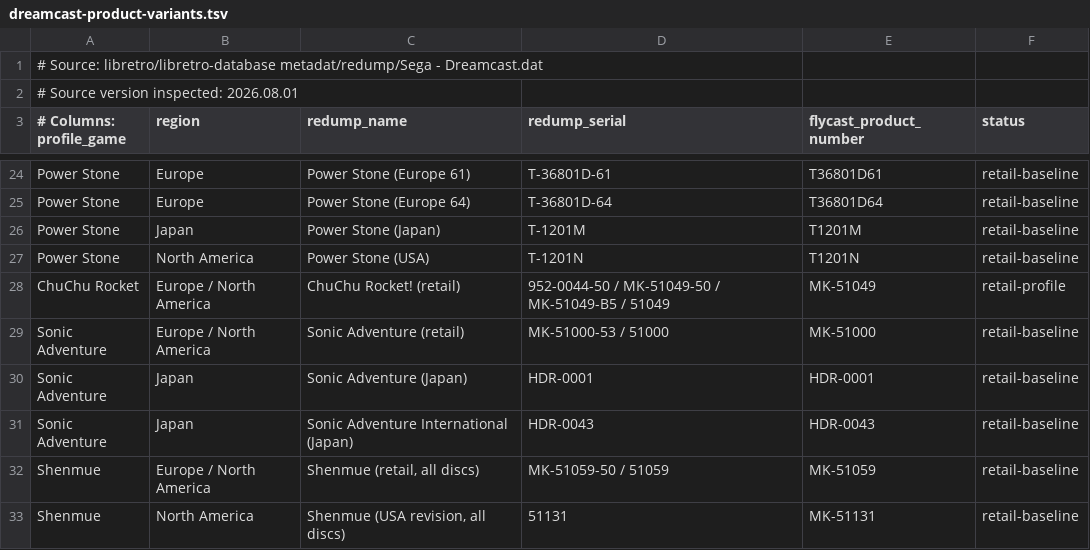
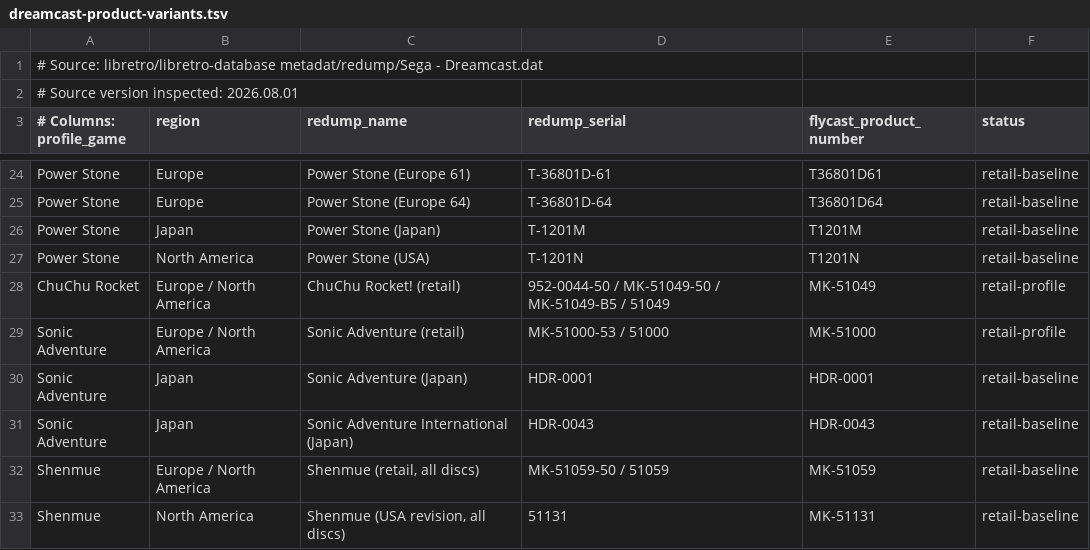
Before and after one commit to navy1978/retrorun, a TSV file: profiles/flycast2022-lowend/dreamcast-product-variants.tsv, drawn as a sheet; only a part is shown, gaps mark what is left out.

Commit message:
Add RG353M Sonic Adventure profile

```diff
--- a/profiles/flycast2022-lowend/dreamcast-product-variants.tsv
+++ b/profiles/flycast2022-lowend/dreamcast-product-variants.tsv
@@ -28,3 +28,3 @@ Power Stone	North America	Power Stone (USA)	T-1201N	T1201N	retail-baseline
 ChuChu Rocket	Europe / North America	ChuChu Rocket! (retail)	952-0044-50 / MK-51049-50 / MK-51049-B5 / 51049	MK-51049	retail-profile
-Sonic Adventure	Europe / North America	Sonic Adventure (retail)	MK-51000-53 / 51000	MK-51000	retail-baseline
+Sonic Adventure	Europe / North America	Sonic Adventure (retail)	MK-51000-53 / 51000	MK-51000	retail-profile
 Sonic Adventure	Japan	Sonic Adventure (Japan)	HDR-0001	HDR-0001	retail-baseline
```
Also changed, not shown: 7 other files.
